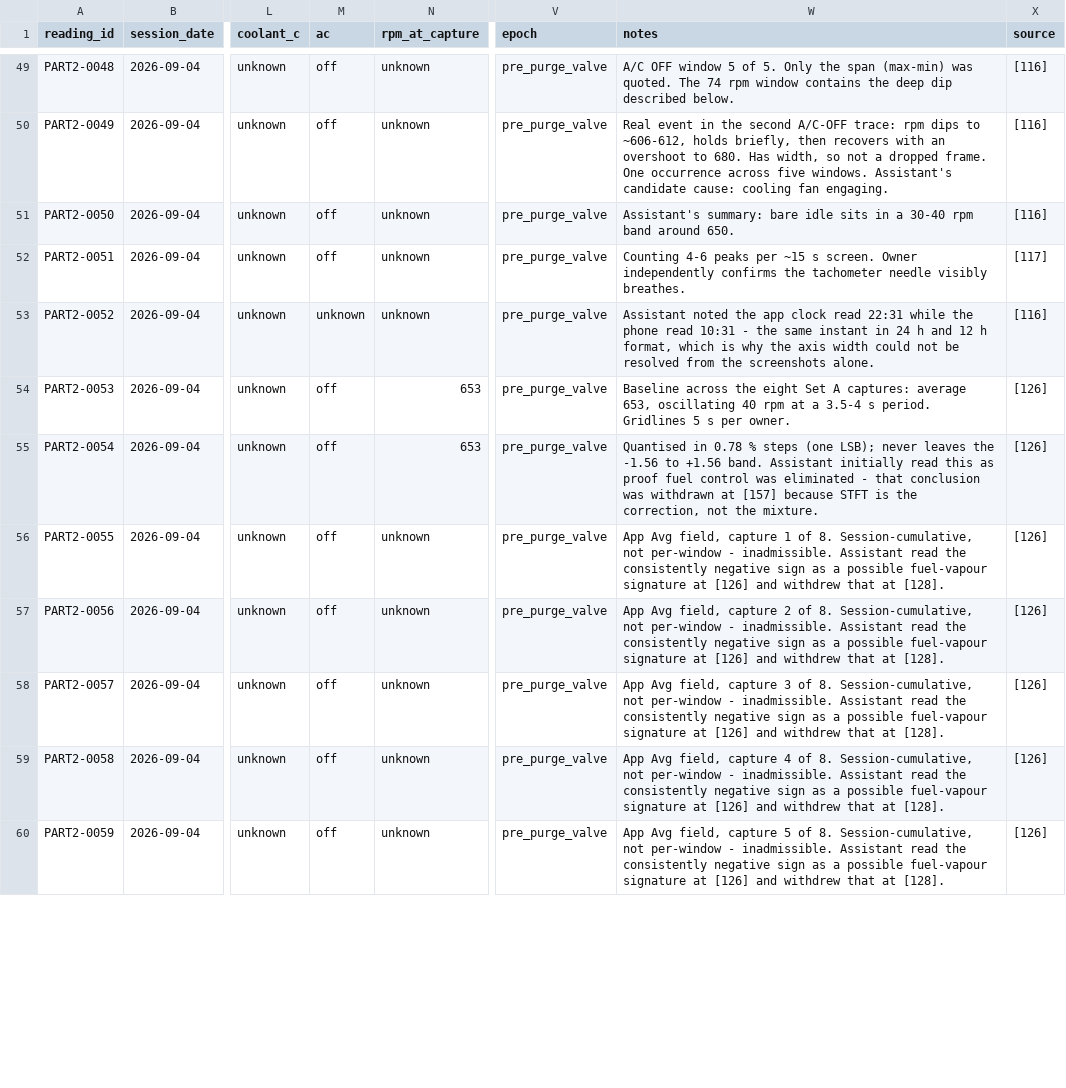
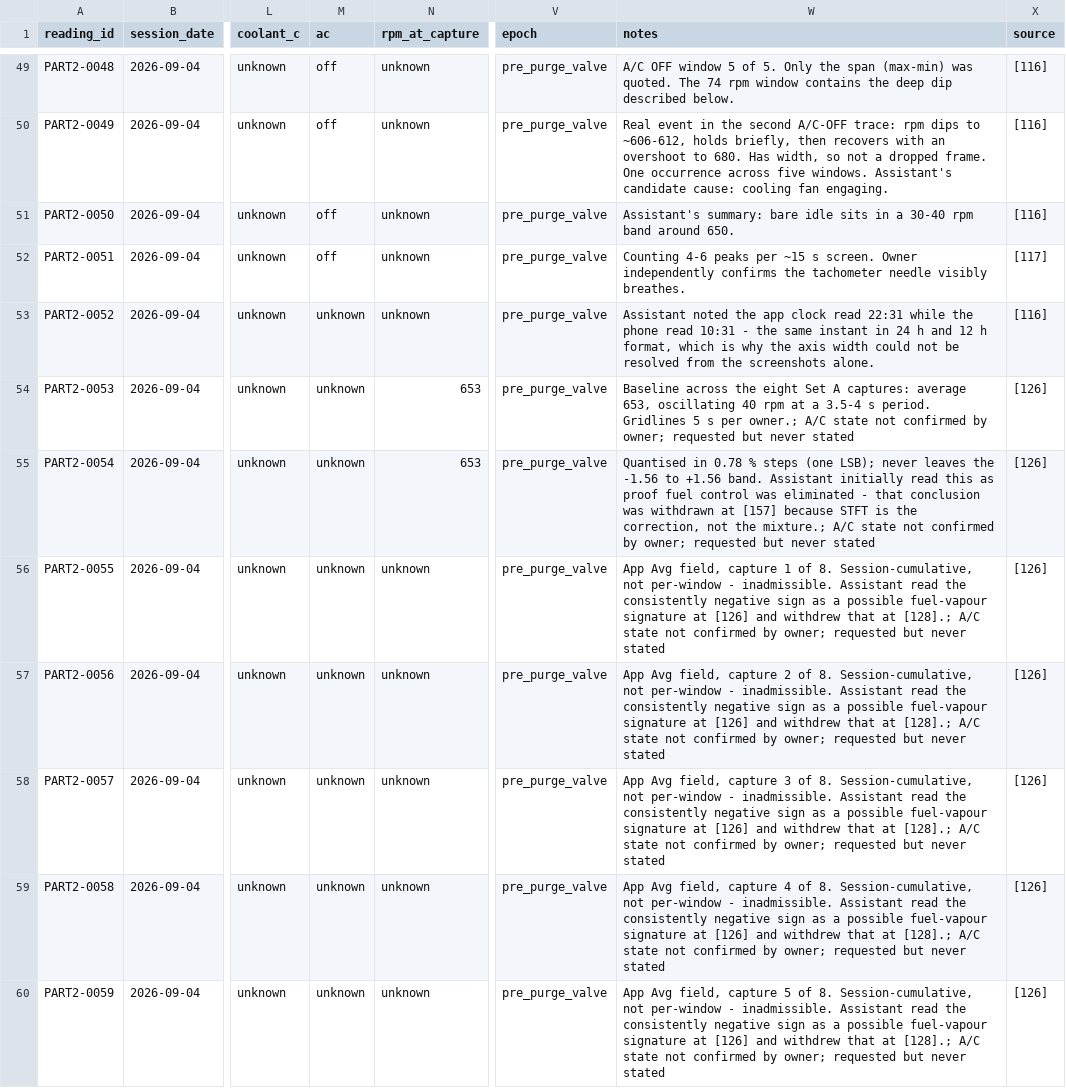
Before and after one commit to Haitham-Alzahrani/F-150-2014, a CSV file: data/parts/part2_readings.csv, drawn as a sheet; only a part is shown, gaps mark what is left out; the diff covers the shown part only; the diff names each change by its address in the sheet, - before the commit and + after, or states it on an @@ line.

```diff
--- a/data/parts/part2_readings.csv
+++ b/data/parts/part2_readings.csv
-M54:M60 (ac): off
+M54:M60 (ac): unknown
-W54 (notes): …s per owner.
+W54 (notes): …s per owner.; A/C state not confirmed by owner; requested but never stated
-W55 (notes): …not the mixture.
+W55 (notes): …not the mixture.; A/C state not confirmed by owner; requested but never stated
-W56 (notes): …that at [128].
+W56 (notes): …that at [128].; A/C state not confirmed by owner; requested but never stated
-W57 (notes): …that at [128].
+W57 (notes): …that at [128].; A/C state not confirmed by owner; requested but never stated
-W58 (notes): …that at [128].
+W58 (notes): …that at [128].; A/C state not confirmed by owner; requested but never stated
-W59 (notes): …that at [128].
+W59 (notes): …that at [128].; A/C state not confirmed by owner; requested but never stated
-W60 (notes): …that at [128].
+W60 (notes): …that at [128].; A/C state not confirmed by owner; requested but never stated
```
Also changed, not shown: 148 edited cells elsewhere in this file, data/parts/part1_subjective.csv, data/parts/part1_timeline.csv, 10 other files.
